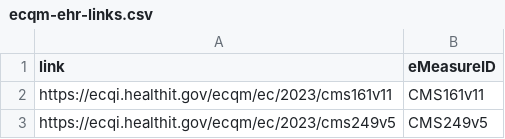
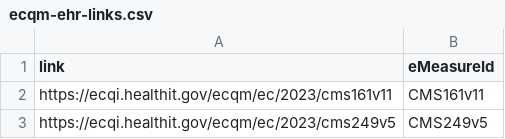
Before and after one commit to CMSgov/qpp-measures-data, a CSV file: util/measures/2023/ecqm-ehr-links.csv, drawn as a sheet; only a part is shown.

```diff
--- a/util/measures/2023/ecqm-ehr-links.csv
+++ b/util/measures/2023/ecqm-ehr-links.csv
@@ -1,2 +1,2 @@
-link,eMeasureID
+link,eMeasureId
 https://ecqi.healthit.gov/ecqm/ec/2023/cms161v11,CMS161v11
```
Also changed, not shown: 2 other files.
